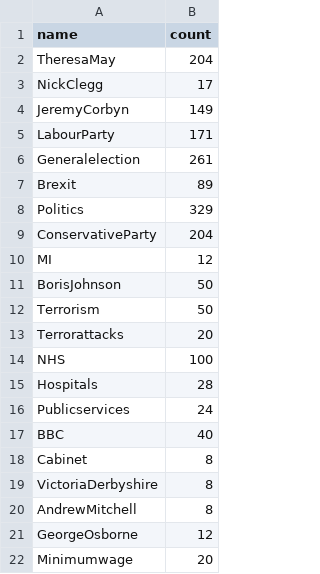
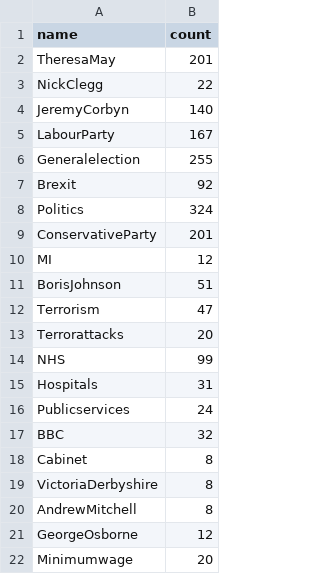
Before and after one commit to domingobishop/webcrawler, a CSV file: data/mirror.csv, drawn as a sheet; only a part is shown; the diff covers the shown part only.

```diff
--- a/data/mirror.csv
+++ b/data/mirror.csv
@@ -1,18 +1,18 @@
 name,count
-TheresaMay,204
-NickClegg,17
-JeremyCorbyn,149
-LabourParty,171
-Generalelection,261
-Brexit,89
-Politics,329
-ConservativeParty,204
+TheresaMay,201
+NickClegg,22
+JeremyCorbyn,140
+LabourParty,167
+Generalelection,255
+Brexit,92
+Politics,324
+ConservativeParty,201
 MI,12
-BorisJohnson,50
-Terrorism,50
+BorisJohnson,51
+Terrorism,47
 Terrorattacks,20
-NHS,100
-Hospitals,28
+NHS,99
+Hospitals,31
 Publicservices,24
-BBC,40
+BBC,32
 Cabinet,8
```
Also changed, not shown: 16 added rows, 19 removed rows, 3 moved rows and 12 edited cells elsewhere in this file, 7 other files.
